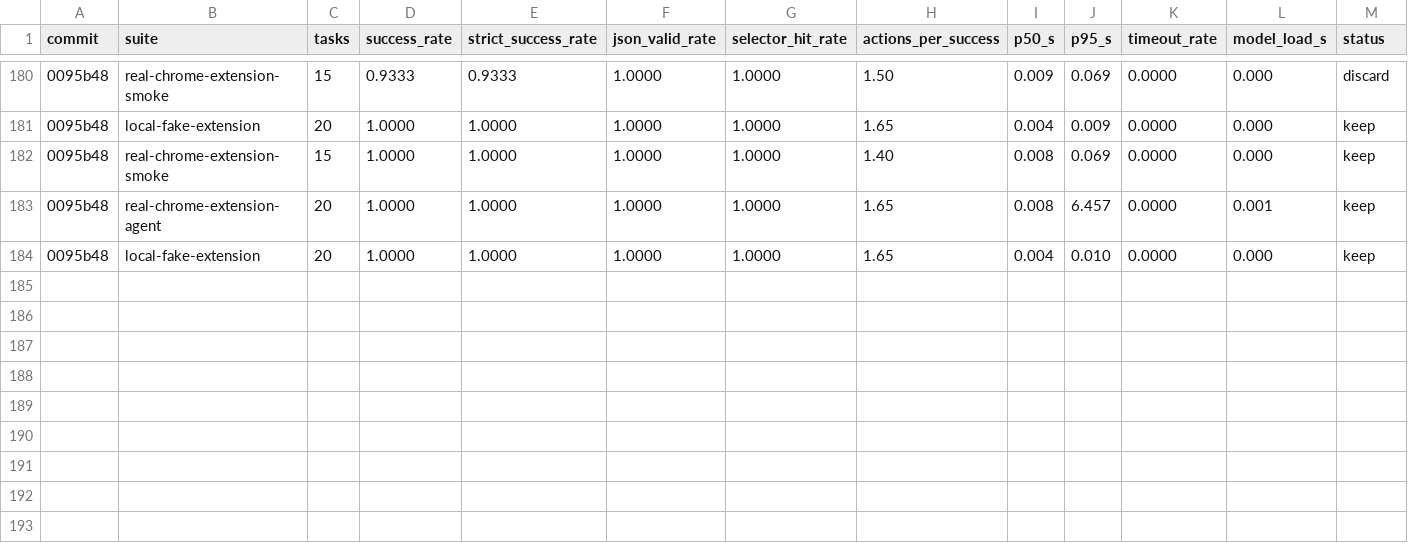
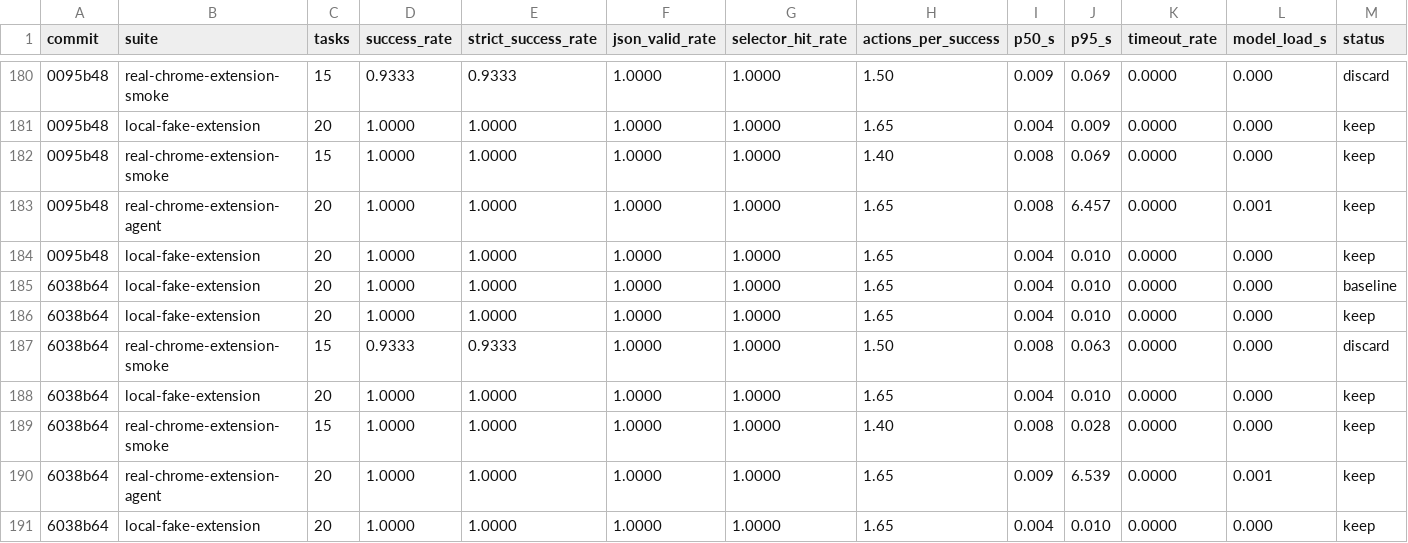
Before and after one commit to killerapp/gemma-gem-extension, a TSV file: results.web.tsv, drawn as a sheet; only a part is shown, gaps mark what is left out; rows hold the shown columns only; the diff names each change by its address in the sheet, - before the commit and + after, or states it on an @@ line.

Commit message:
Benchmark root JSON array counts

```diff
--- a/results.web.tsv
+++ b/results.web.tsv
+row 185: 6038b64 | local-fake-extension | 20 | 1.0000 | 1.0000 | 1.0000 | 1.0000 | 1.65 | 0.004 | 0.010 | 0.0000 | 0.000 | baseline
+row 186: 6038b64 | local-fake-extension | 20 | 1.0000 | 1.0000 | 1.0000 | 1.0000 | 1.65 | 0.004 | 0.010 | 0.0000 | 0.000 | keep
+row 187: 6038b64 | real-chrome-extension-smoke | 15 | 0.9333 | 0.9333 | 1.0000 | 1.0000 | 1.50 | 0.008 | 0.063 | 0.0000 | 0.000 | discard
+row 188: 6038b64 | local-fake-extension | 20 | 1.0000 | 1.0000 | 1.0000 | 1.0000 | 1.65 | 0.004 | 0.010 | 0.0000 | 0.000 | keep
+row 189: 6038b64 | real-chrome-extension-smoke | 15 | 1.0000 | 1.0000 | 1.0000 | 1.0000 | 1.40 | 0.008 | 0.028 | 0.0000 | 0.000 | keep
+row 190: 6038b64 | real-chrome-extension-agent | 20 | 1.0000 | 1.0000 | 1.0000 | 1.0000 | 1.65 | 0.009 | 6.539 | 0.0000 | 0.001 | keep
+row 191: 6038b64 | local-fake-extension | 20 | 1.0000 | 1.0000 | 1.0000 | 1.0000 | 1.65 | 0.004 | 0.010 | 0.0000 | 0.000 | keep
```
Also changed, not shown: 5 other files.
